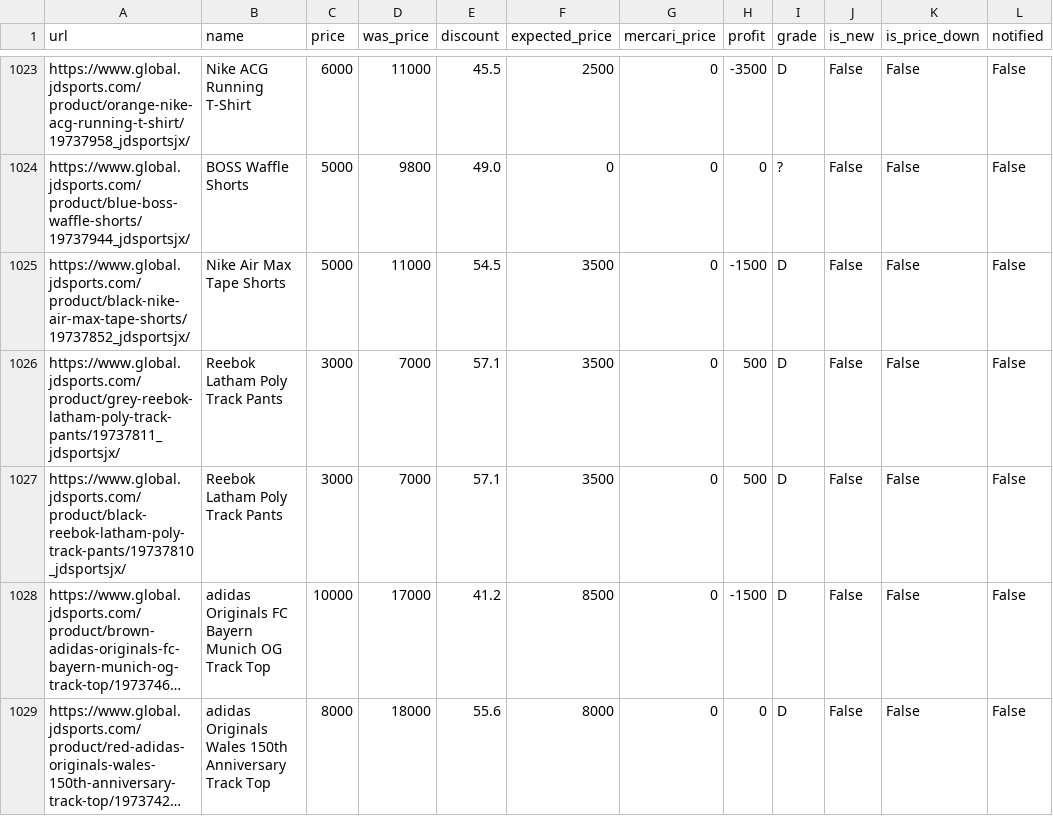
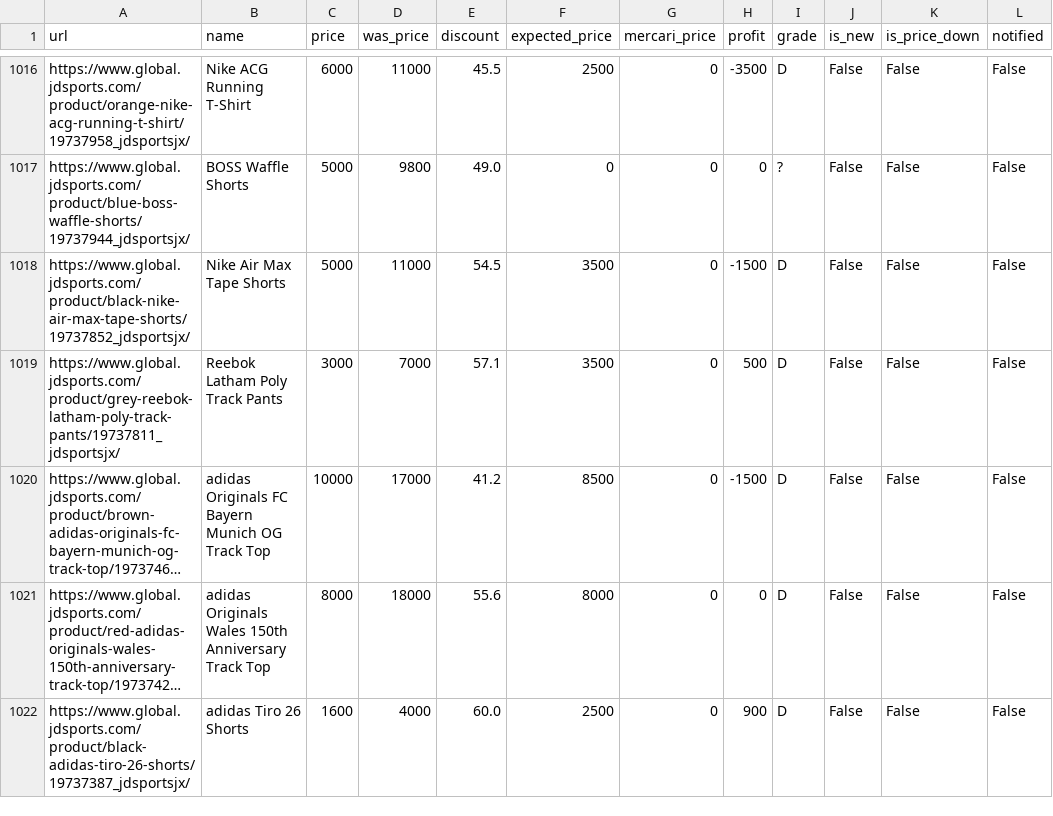
Before and after one commit to stonesidebear/jd-monitor, a CSV file: data/history/2026-10-26.csv, drawn as a sheet; only a part is shown, gaps mark what is left out; the shorter side is filled out with more unchanged rows; long unchanged cells end in …; removed rows and columns are numbered as before the commit, all else as after; the diff covers the shown part only; the diff names each change by its address in the sheet, - before the commit and + after, or states it on an @@ line.

```diff
--- a/data/history/2026-10-26.csv
+++ b/data/history/2026-10-26.csv
-row 1027: https://www.global.jdsports.com/product/black-reebok-latham-poly-track-pants/19737810_jdsportsjx/ | Reebok Latham Poly Track Pants | 3000 | 7000 | 57.1 | 3500 | 0 | 500 | D | False | False | False
```
Also changed, not shown: 10 removed rows and 22 moved rows elsewhere in this file, 1 other file.
